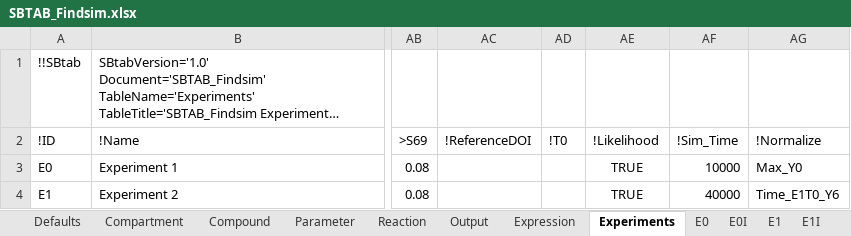
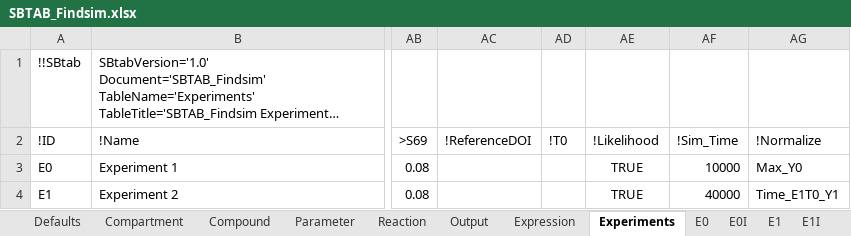
Before and after one commit to jpgsantos/Subcellular_workflow, an Excel workbook: Matlab/Model/Model_Findsim/SBTAB_Findsim.xlsx, sheet Experiments, drawn as a sheet; only a part is shown, gaps mark what is left out; long unchanged cells end in …; values as stored, in another font and other column widths than the file's, no borders; the diff names each change by its address in the sheet, - before the commit and + after, or states it on an @@ line.

```diff
--- a/Matlab/Model/Model_Findsim/SBTAB_Findsim.xlsx (sheet Experiments)
+++ b/Matlab/Model/Model_Findsim/SBTAB_Findsim.xlsx (sheet Experiments)
-AG4 (!Normalize): Time_E1T0_Y6
+AG4 (!Normalize): Time_E1T0_Y1
```
Also changed, not shown: sheet Output, sheet E1, 8 other files.
